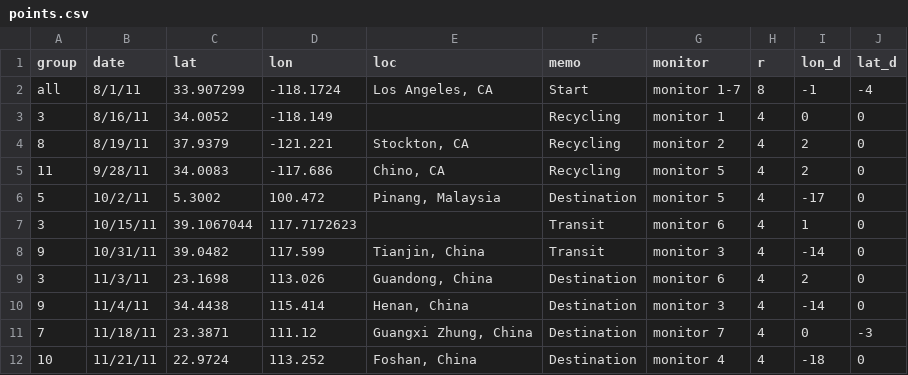
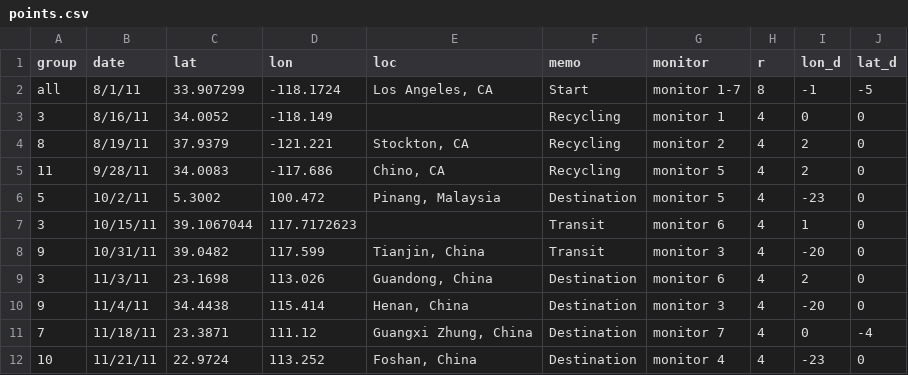
Before and after one commit to YoujinShin/Waste, a CSV file: public/points.csv, drawn as a sheet.

```diff
--- a/public/points.csv
+++ b/public/points.csv
@@ -1,3 +1,3 @@
 group,date,lat,lon,loc,memo,monitor,r,lon_d,lat_d
-all,8/1/11,33.907299,-118.1724,"Los Angeles, CA",Start,monitor 1-7,8,-1,-4
+all,8/1/11,33.907299,-118.1724,"Los Angeles, CA",Start,monitor 1-7,8,-1,-5
 3,8/16/11,34.0052,-118.149,,Recycling,monitor 1,4,0,0
@@ -5,8 +5,8 @@ all,8/1/11,33.907299,-118.1724,"Los Angeles, CA",Start,monitor 1-7,8,-1,-4
 11,9/28/11,34.0083,-117.686,"Chino, CA",Recycling,monitor 5,4,2,0
-5,10/2/11,5.3002,100.472,"Pinang, Malaysia",Destination,monitor 5,4,-17,0
+5,10/2/11,5.3002,100.472,"Pinang, Malaysia",Destination,monitor 5,4,-23,0
 3,10/15/11,39.1067044,117.7172623,,Transit,monitor 6,4,1,0
-9,10/31/11,39.0482,117.599,"Tianjin, China",Transit,monitor 3,4,-14,0
+9,10/31/11,39.0482,117.599,"Tianjin, China",Transit,monitor 3,4,-20,0
 3,11/3/11,23.1698,113.026,"Guandong, China",Destination,monitor 6,4,2,0
-9,11/4/11,34.4438,115.414,"Henan, China",Destination,monitor 3,4,-14,0
-7,11/18/11,23.3871,111.12,"Guangxi Zhung, China",Destination,monitor 7,4,0,-3
-10,11/21/11,22.9724,113.252,"Foshan, China",Destination,monitor 4,4,-18,0
+9,11/4/11,34.4438,115.414,"Henan, China",Destination,monitor 3,4,-20,0
+7,11/18/11,23.3871,111.12,"Guangxi Zhung, China",Destination,monitor 7,4,0,-4
+10,11/21/11,22.9724,113.252,"Foshan, China",Destination,monitor 4,4,-23,0
```
Also changed, not shown: 4 other files.
